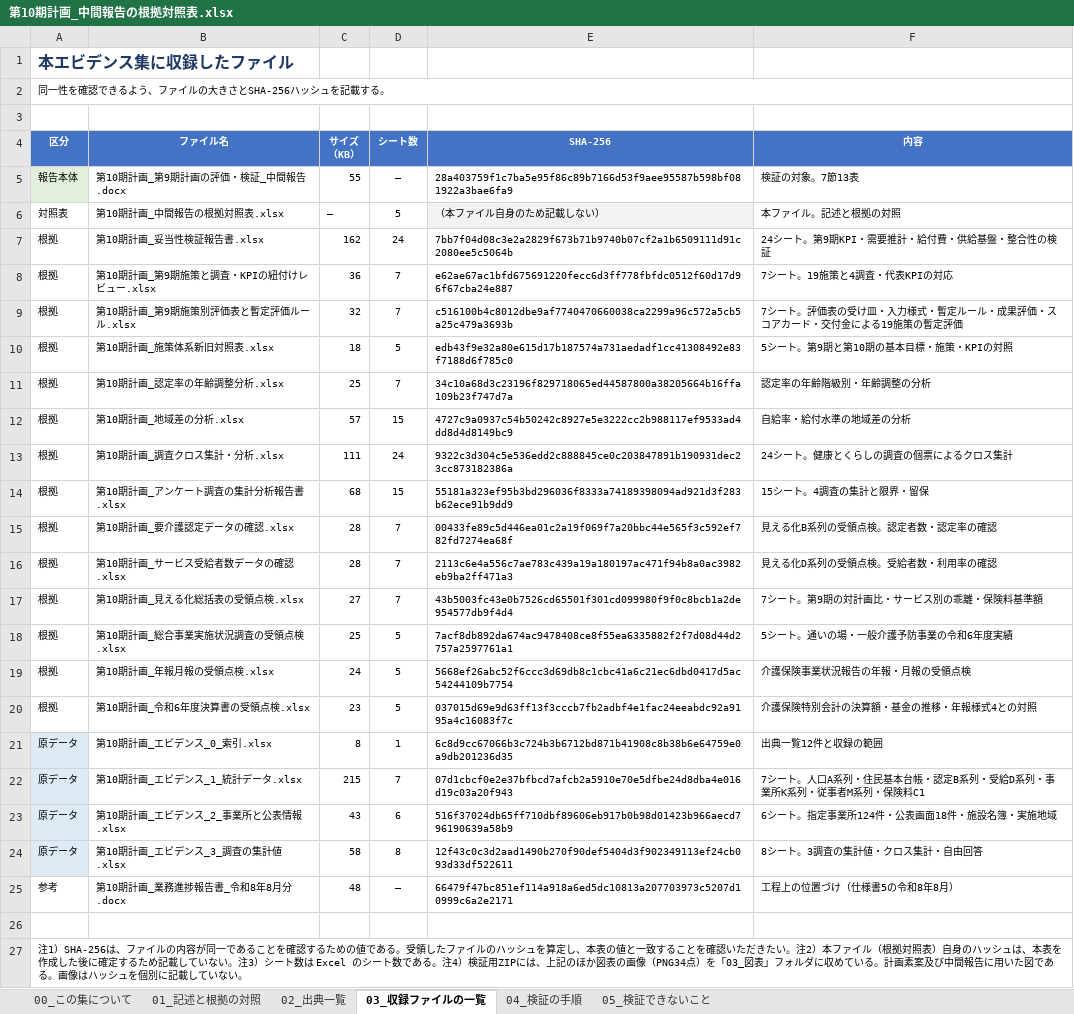
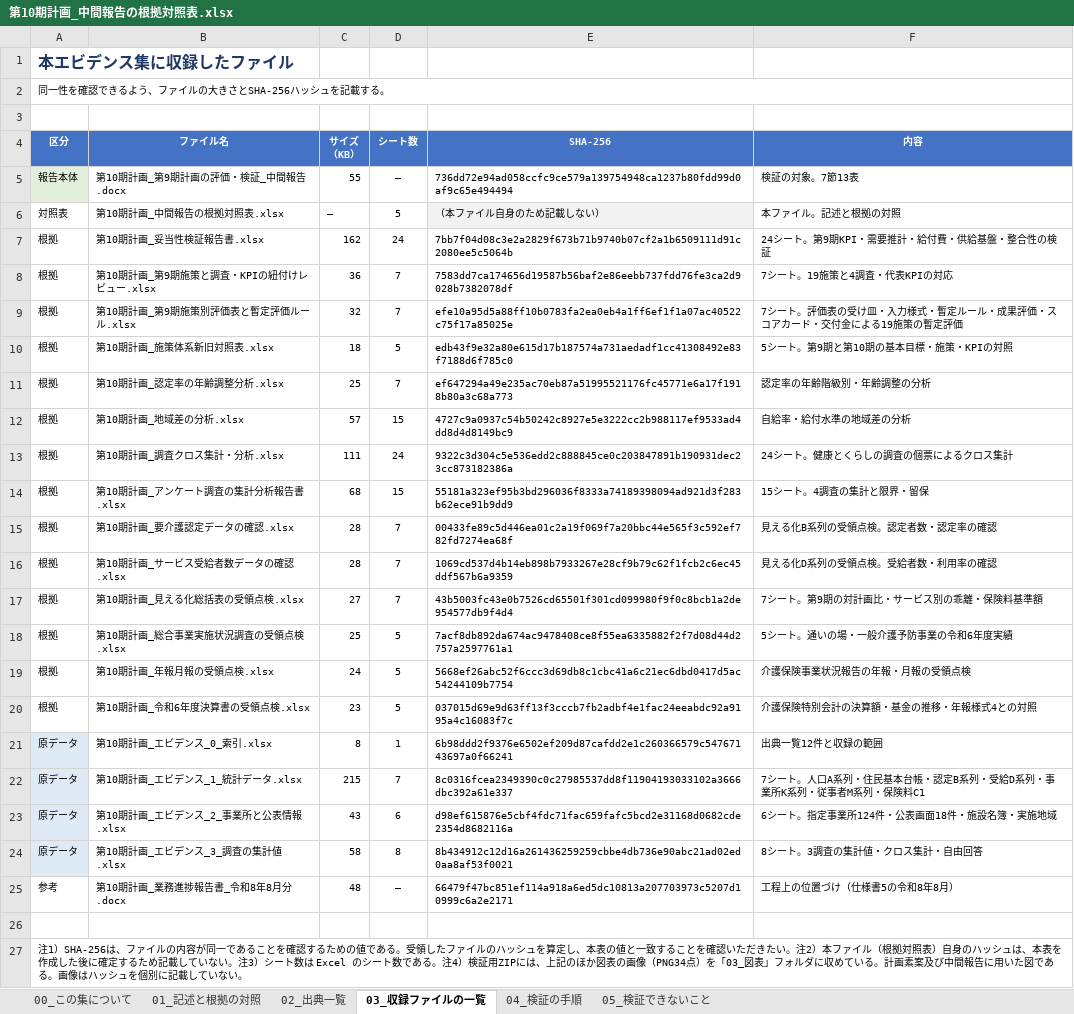
Before and after one commit to ryowakayama-gif/repository, an Excel workbook: output/第10期計画_中間報告の根拠対照表.xlsx, sheet 03_収録ファイルの一覧, drawn as a sheet; values as stored, in another font and other column widths than the file's, no borders; the diff names each change by its address in the sheet, - before the commit and + after, or states it on an @@ line.

```diff
--- a/output/第10期計画_中間報告の根拠対照表.xlsx (sheet 03_収録ファイルの一覧)
+++ b/output/第10期計画_中間報告の根拠対照表.xlsx (sheet 03_収録ファイルの一覧)
-E5 (SHA-256): 28a403759f1c7ba5e95f86c89b7166d53f9aee95587b598bf081922a3bae6fa9
+E5 (SHA-256): 736dd72e94ad058ccfc9ce579a139754948ca1237b80fdd99d0af9c65e494494
-E8 (SHA-256): e62ae67ac1bfd675691220fecc6d3ff778fbfdc0512f60d17d96f67cba24e887
+E8 (SHA-256): 7583dd7ca174656d19587b56baf2e86eebb737fdd76fe3ca2d9028b7382078df
-E9 (SHA-256): c516100b4c8012dbe9af7740470660038ca2299a96c572a5cb5a25c479a3693b
+E9 (SHA-256): efe10a95d5a88ff10b0783fa2ea0eb4a1ff6ef1f1a07ac40522c75f17a85025e
-E11 (SHA-256): 34c10a68d3c23196f829718065ed44587800a38205664b16ffa109b23f747d7a
+E11 (SHA-256): ef647294a49e235ac70eb87a51995521176fc45771e6a17f1918b80a3c68a773
-E16 (SHA-256): 2113c6e4a556c7ae783c439a19a180197ac471f94b8a0ac3982eb9ba2ff471a3
+E16 (SHA-256): 1069cd537d4b14eb898b7933267e28cf9b79c62f1fcb2c6ec45ddf567b6a9359
-E21 (SHA-256): 6c8d9cc67066b3c724b3b6712bd871b41908c8b38b6e64759e0a9db201236d35
+E21 (SHA-256): 6b98ddd2f9376e6502ef209d87cafdd2e1c260366579c54767143697a0f66241
-E22 (SHA-256): 07d1cbcf0e2e37bfbcd7afcb2a5910e70e5dfbe24d8dba4e016d19c03a20f943
+E22 (SHA-256): 8c0316fcea2349390c0c27985537dd8f11904193033102a3666dbc392a61e337
-E23 (SHA-256): 516f37024db65ff710dbf89606eb917b0b98d01423b966aecd796190639a58b9
+E23 (SHA-256): d98ef615876e5cbf4fdc71fac659fafc5bcd2e31168d0682cde2354d8682116a
-E24 (SHA-256): 12f43c0c3d2aad1490b270f90def5404d3f902349113ef24cb093d33df522611
+E24 (SHA-256): 8b434912c12d16a261436259259cbbe4db736e90abc21ad02ed0aa8af53f0021
```
Also changed, not shown: output/第10期計画_成果品の送付区分表.xlsx, output/第10期計画_業務工程管理表.xlsx, 8 other files.
